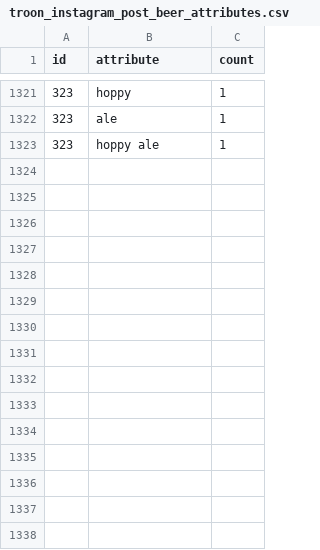
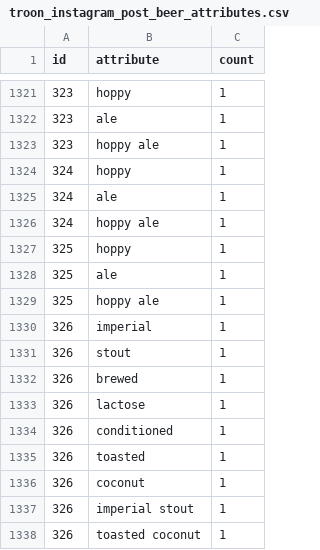
Before and after one commit to dmnapolitano/troon_release_prediction, a CSV file: troon_instagram_post_beer_attributes.csv, drawn as a sheet; only a part is shown, gaps mark what is left out.

```diff
--- a/troon_instagram_post_beer_attributes.csv
+++ b/troon_instagram_post_beer_attributes.csv
@@ -1323 +1323,16 @@ id,attribute,count
 323,hoppy ale,1
+324,hoppy,1
+324,ale,1
+324,hoppy ale,1
+325,hoppy,1
+325,ale,1
+325,hoppy ale,1
+326,imperial,1
+326,stout,1
+326,brewed,1
+326,lactose,1
+326,conditioned,1
+326,toasted,1
+326,coconut,1
+326,imperial stout,1
+326,toasted coconut,1
```
Also changed, not shown: troon_instagram_clean_post_data.csv, 1 other file.
